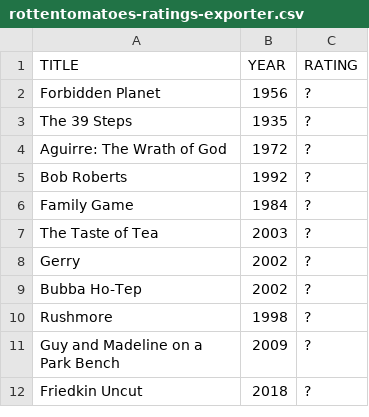
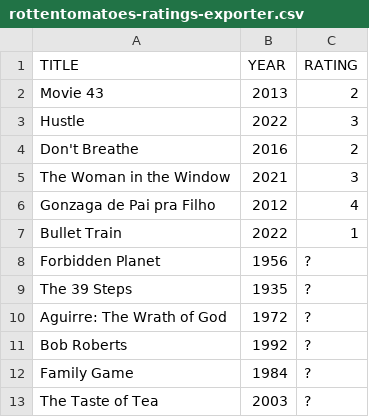
Before and after one commit to caiobegotti/Scripts, a CSV file: rottentomatoes-ratings-exporter.csv, drawn as a sheet; only a part is shown; the shorter side is filled out with more unchanged rows.

Commit message:
Update rottentomatoes-ratings-exporter.csv

```diff
--- a/rottentomatoes-ratings-exporter.csv
+++ b/rottentomatoes-ratings-exporter.csv
@@ -1,2 +1,8 @@
 TITLE, YEAR, RATING
+"Movie 43", 2013, 2
+"Hustle", 2022, 3
+"Don't Breathe", 2016, 2
+"The Woman in the Window", 2021, 3
+"Gonzaga de Pai pra Filho", 2012, 4
+"Bullet Train", 2022, 1
 "Forbidden Planet", 1956, ?
```
